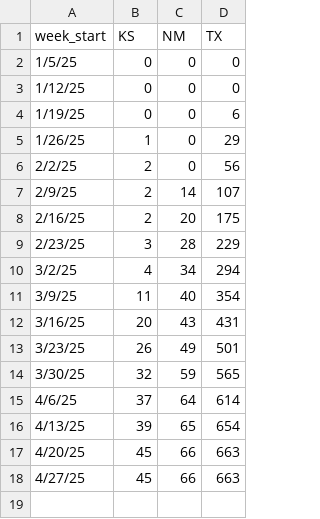
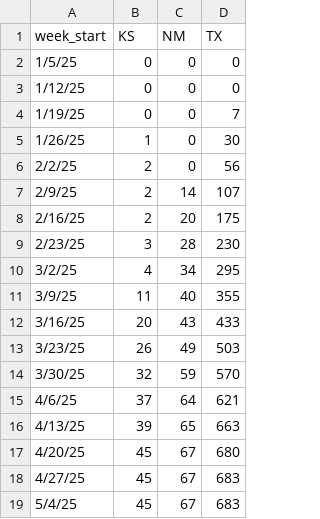
Before and after one commit to JHU-Measles-Tracking-Team/measles_US_data, a CSV file: Tracker Ready Data/6state_cum.csv, drawn as a sheet.

```diff
--- a/Tracker Ready Data/6state_cum.csv
+++ b/Tracker Ready Data/6state_cum.csv
@@ -3,4 +3,4 @@ week_start,KS,NM,TX
 1/12/25,0,0,0
-1/19/25,0,0,6
-1/26/25,1,0,29
+1/19/25,0,0,7
+1/26/25,1,0,30
 2/2/25,2,0,56
@@ -8,11 +8,12 @@ week_start,KS,NM,TX
 2/16/25,2,20,175
-2/23/25,3,28,229
-3/2/25,4,34,294
-3/9/25,11,40,354
-3/16/25,20,43,431
-3/23/25,26,49,501
-3/30/25,32,59,565
-4/6/25,37,64,614
-4/13/25,39,65,654
-4/20/25,45,66,663
-4/27/25,45,66,663
+2/23/25,3,28,230
+3/2/25,4,34,295
+3/9/25,11,40,355
+3/16/25,20,43,433
+3/23/25,26,49,503
+3/30/25,32,59,570
+4/6/25,37,64,621
+4/13/25,39,65,663
+4/20/25,45,67,680
+4/27/25,45,67,683
+5/4/25,45,67,683
```
Also changed, not shown: Tracker Ready Data/1map1.csv, Tracker Ready Data/2map2.csv, 6 other files.
